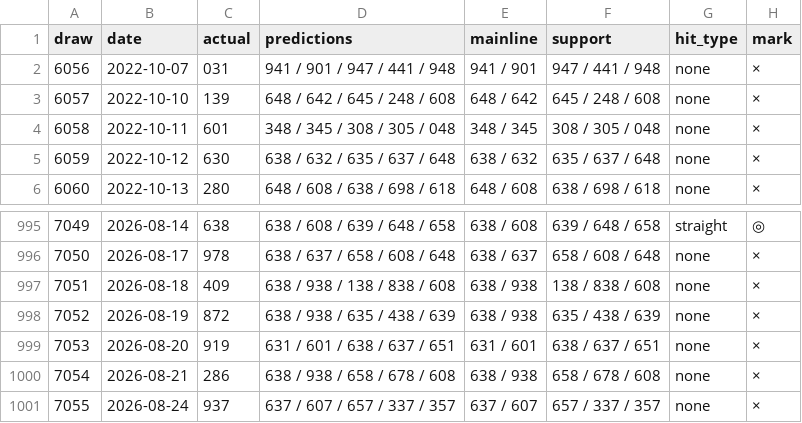
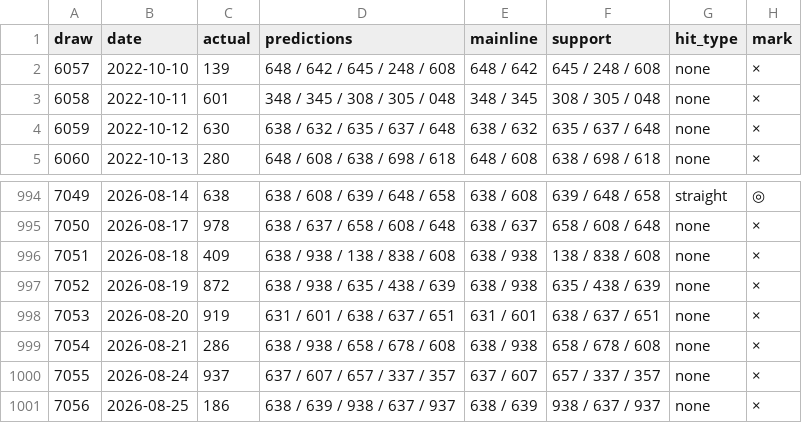
Before and after one commit to Shigeru430/numbers-ai-v7, a CSV file: sim_numbers3.csv, drawn as a sheet; only a part is shown, gaps mark what is left out.

```diff
--- a/sim_numbers3.csv
+++ b/sim_numbers3.csv
@@ -1,3 +1,2 @@
 draw,date,actual,predictions,mainline,support,hit_type,mark
-6056,2022-10-07,031,941 / 901 / 947 / 441 / 948,941 / 901,947 / 441 / 948,none,×
 6057,2022-10-10,139,648 / 642 / 645 / 248 / 608,648 / 642,645 / 248 / 608,none,×
@@ -1001 +1000,2 @@
 7055,2026-08-24,937,637 / 607 / 657 / 337 / 357,637 / 607,657 / 337 / 357,none,×
+7056,2026-08-25,186,638 / 639 / 938 / 637 / 937,638 / 639,938 / 637 / 937,none,×
```
Also changed, not shown: sim_numbers4.csv, 1 other file.
